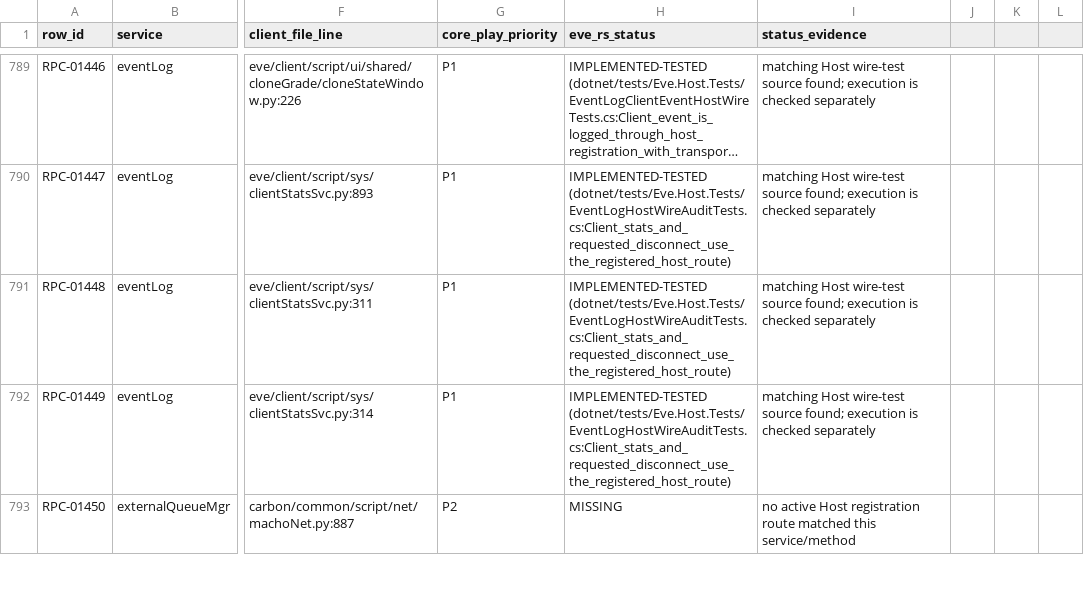
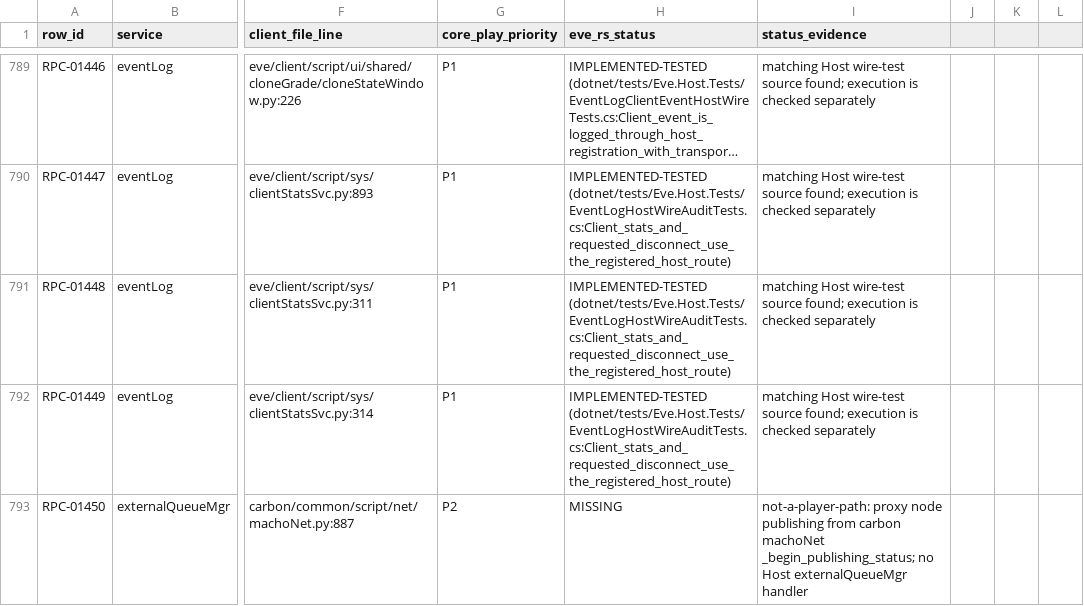
Before and after one commit to Fokiiiiiii/eve.rs, a CSV file: docs/project/service-audit/EVE_RS_COVERAGE.csv, drawn as a sheet; only a part is shown, gaps mark what is left out; long unchanged cells end in …; the diff covers the shown part only; the diff names each change by its address in the sheet, - before the commit and + after, or states it on an @@ line.

```diff
--- a/docs/project/service-audit/EVE_RS_COVERAGE.csv
+++ b/docs/project/service-audit/EVE_RS_COVERAGE.csv
-I793 (status_evidence): no active Host registration route matched this service/method
+I793 (status_evidence): not-a-player-path: proxy node publishing from carbon machoNet _begin_publishing_status; no Host externalQueueMgr handler
```
Also changed, not shown: 17 edited cells elsewhere in this file.
